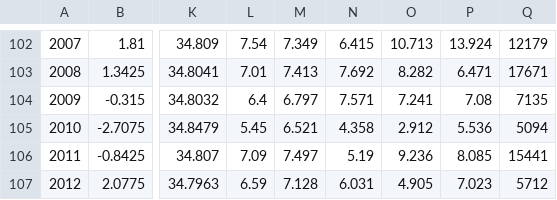
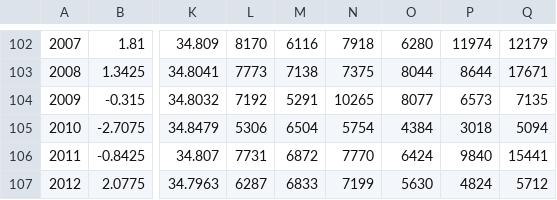
Before and after one commit to ices-eg/WGINOR, a CSV file: TAF_ATAC/bootstrap/data/NOSdata_2023.11.16.csv, drawn as a sheet; only a part is shown, gaps mark what is left out; the diff covers the shown part only; the diff names each change by its address in the sheet, - before the commit and + after, or states it on an @@ line.

```diff
--- a/TAF_ATAC/bootstrap/data/NOSdata_2023.11.16.csv
+++ b/TAF_ATAC/bootstrap/data/NOSdata_2023.11.16.csv
-L102: 7.54
+L102: 8170
-M102: 7.349
+M102: 6116
-N102: 6.415
+N102: 7918
-O102: 10.713
+O102: 6280
-P102: 13.924
+P102: 11974
-L103: 7.01
+L103: 7773
-M103: 7.413
+M103: 7138
-N103: 7.692
+N103: 7375
-O103: 8.282
+O103: 8044
-P103: 6.471
+P103: 8644
-L104: 6.4
+L104: 7192
-M104: 6.797
+M104: 5291
-N104: 7.571
+N104: 10265
-O104: 7.241
+O104: 8077
-P104: 7.08
+P104: 6573
-L105: 5.45
+L105: 5306
-M105: 6.521
+M105: 6504
-N105: 4.358
+N105: 5754
-O105: 2.912
+O105: 4384
-P105: 5.536
+P105: 3018
-L106: 7.09
+L106: 7731
-M106: 7.497
+M106: 6872
-N106: 5.19
+N106: 7770
-O106: 9.236
+O106: 6424
-P106: 8.085
+P106: 9840
-L107: 6.59
+L107: 6287
-M107: 7.128
+M107: 6833
-N107: 6.031
+N107: 7199
-O107: 4.905
+O107: 5630
-P107: 7.023
+P107: 4824
```
Also changed, not shown: 118 edited cells elsewhere in this file, TAF_ATAC/bootstrap/data/NOSdata_VariablesInfo_2023.11.16.csv, 5 other files.
